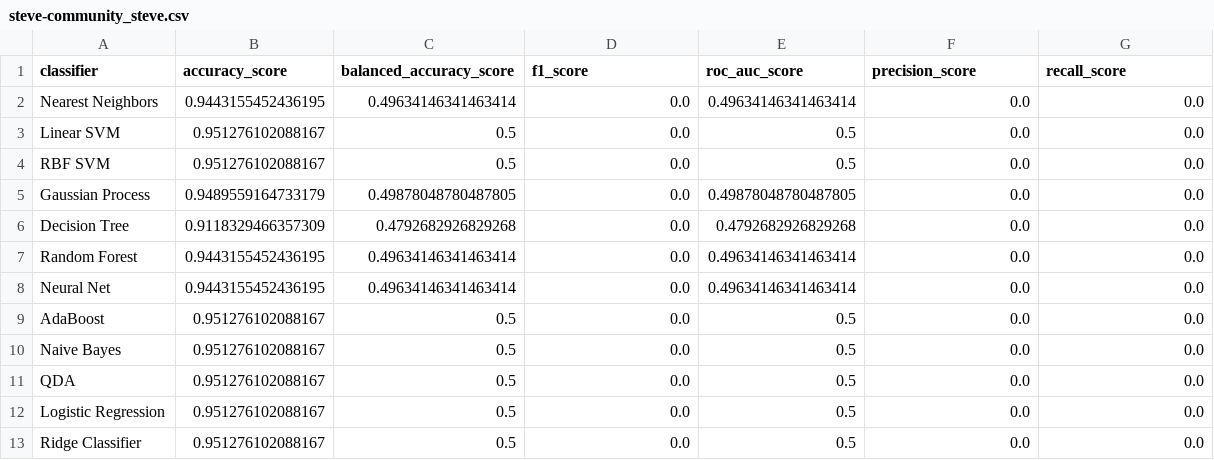
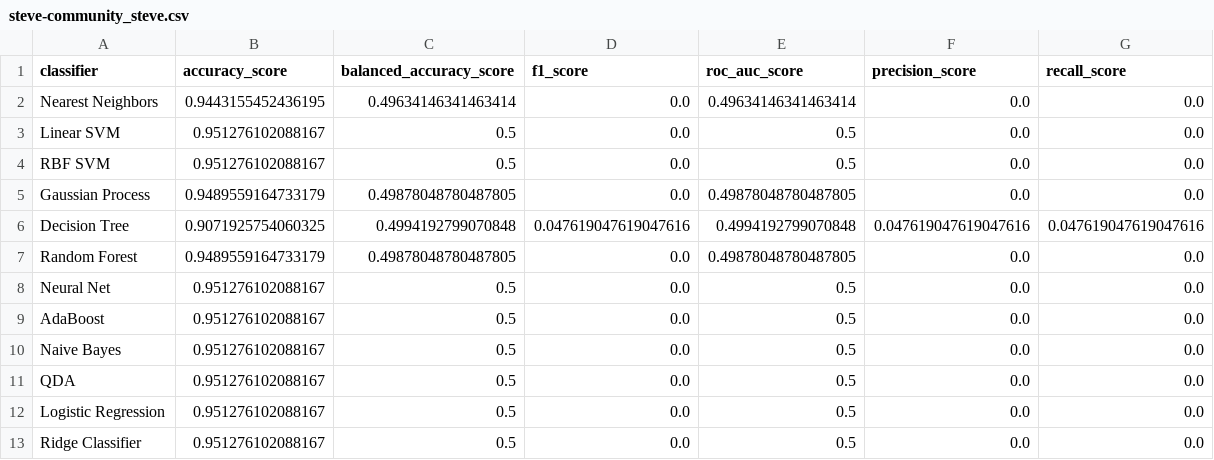
Before and after one commit to debonil/skip-commit-detection, a CSV file: ml_perf_report/steve-community_steve.csv, drawn as a sheet.

```diff
--- a/ml_perf_report/steve-community_steve.csv
+++ b/ml_perf_report/steve-community_steve.csv
@@ -5,5 +5,5 @@ RBF SVM,0.951276102088167,0.5,0.0,0.5,0.0,0.0
 Gaussian Process,0.9489559164733179,0.49878048780487805,0.0,0.49878048780487805,0.0,0.0
-Decision Tree,0.9118329466357309,0.4792682926829268,0.0,0.4792682926829268,0.0,0.0
-Random Forest,0.9443155452436195,0.49634146341463414,0.0,0.49634146341463414,0.0,0.0
-Neural Net,0.9443155452436195,0.49634146341463414,0.0,0.49634146341463414,0.0,0.0
+Decision Tree,0.9071925754060325,0.4994192799070848,0.047619047619047616,0.4994192799070848,0.047619047619047616,0.047619047619047616
+Random Forest,0.9489559164733179,0.49878048780487805,0.0,0.49878048780487805,0.0,0.0
+Neural Net,0.951276102088167,0.5,0.0,0.5,0.0,0.0
 AdaBoost,0.951276102088167,0.5,0.0,0.5,0.0,0.0
```
Also changed, not shown: ml_perf_report/GrammarViz2_grammarviz2_src.csv, ml_perf_report/eBay_parallec.csv, 33 other files.
